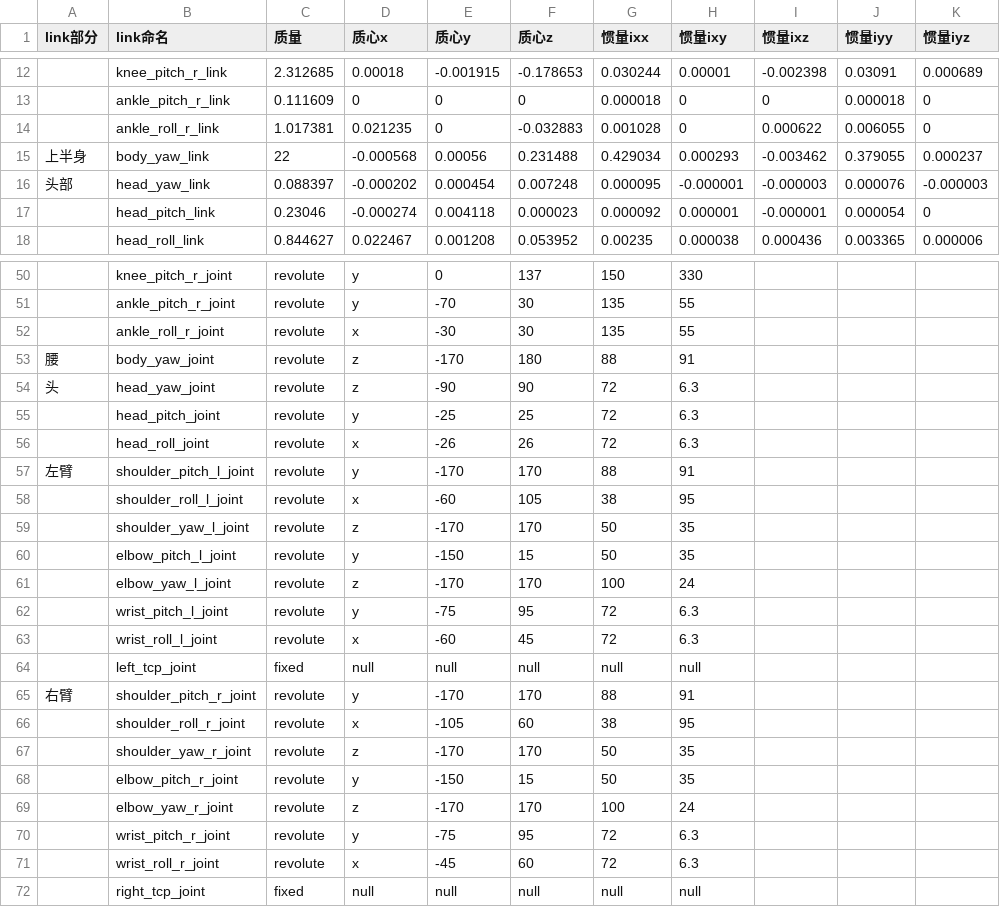
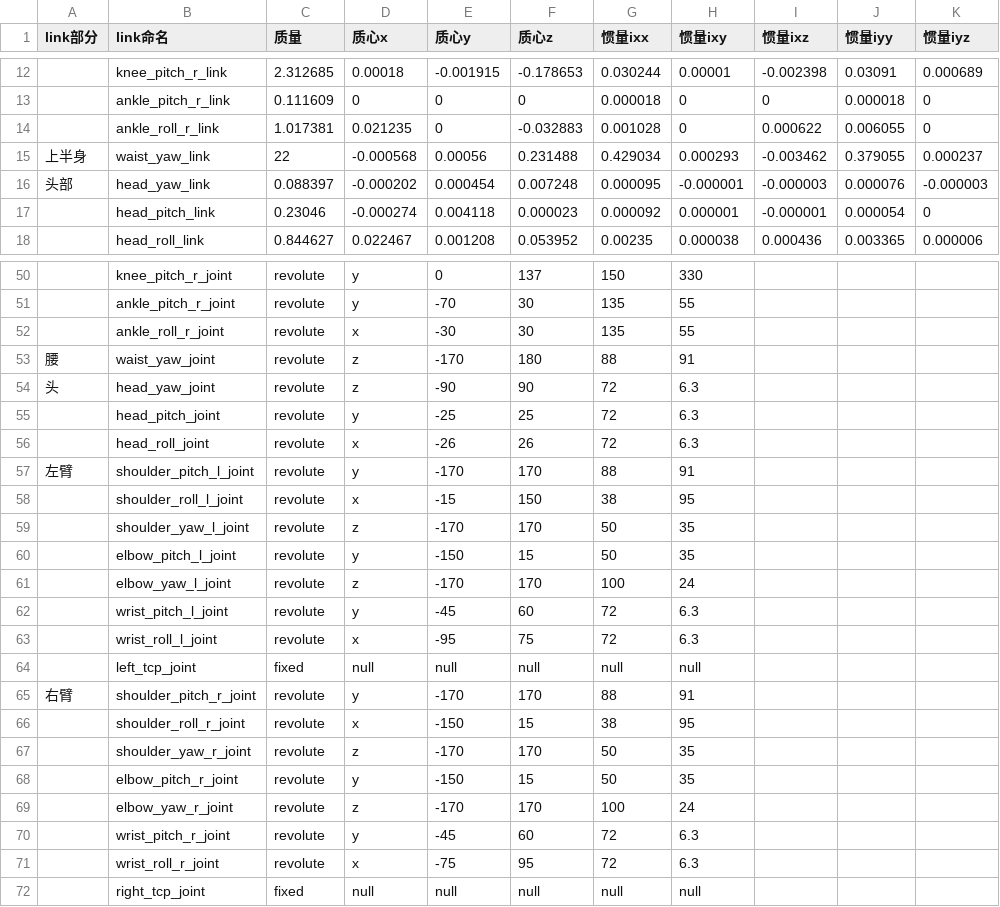
Before and after one commit to x-humanoid-robomind/TienKung_URDF, a CSV file: tiangong2pro_urdf/关键参数/URDF关键参数表 - 天工2.0pro.csv, drawn as a sheet; only a part is shown, gaps mark what is left out; the diff names each change by its address in the sheet, - before the commit and + after, or states it on an @@ line.

Commit message:
更新天工2pro urdf

```diff
--- a/tiangong2pro_urdf/关键参数/URDF关键参数表 - 天工2.0pro.csv
+++ b/tiangong2pro_urdf/关键参数/URDF关键参数表 - 天工2.0pro.csv
-B15 (link命名): body_yaw_link
+B15 (link命名): waist_yaw_link
-B53 (link命名): body_yaw_joint
+B53 (link命名): waist_yaw_joint
-E58 (质心y): -60
+E58 (质心y): -15
-F58 (质心z): 105
+F58 (质心z): 150
-E62 (质心y): -75
+E62 (质心y): -45
-F62 (质心z): 95
+F62 (质心z): 60
-E63 (质心y): -60
+E63 (质心y): -95
-F63 (质心z): 45
+F63 (质心z): 75
-E66 (质心y): -105
+E66 (质心y): -150
-F66 (质心z): 60
+F66 (质心z): 15
-E70 (质心y): -75
+E70 (质心y): -45
-F70 (质心z): 95
+F70 (质心z): 60
-E71 (质心y): -45
+E71 (质心y): -75
-F71 (质心z): 60
+F71 (质心z): 95
```
Also changed, not shown: 46 other files.
